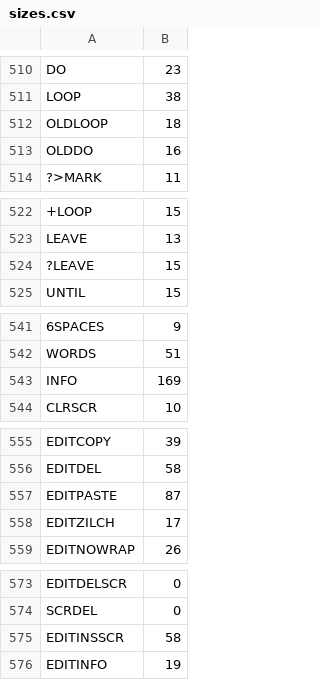
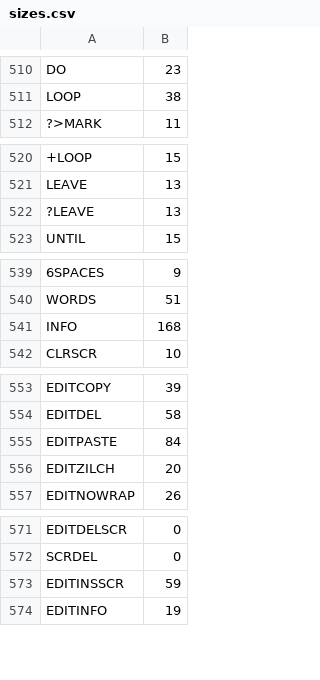
Before and after one commit to chitselb/pettil, a CSV file: docs/sizes.csv, drawn as a sheet; only a part is shown, gaps mark what is left out; removed rows and columns are numbered as before the commit, all else as after; the diff covers the shown part only; the diff names each change by its address in the sheet, - before the commit and + after, or states it on an @@ line.

Commit message:
removed OLDDO and OLDLOOP

```diff
--- a/docs/sizes.csv
+++ b/docs/sizes.csv
-row 512: OLDLOOP | 18
-row 513: OLDDO | 16
-B522: 15
+B522: 13
-B541: 169
+B541: 168
-B555: 87
+B555: 84
-B556: 17
+B556: 20
-B573: 58
+B573: 59
```
Also changed, not shown: 2 edited cells elsewhere in this file, 3 other files.
